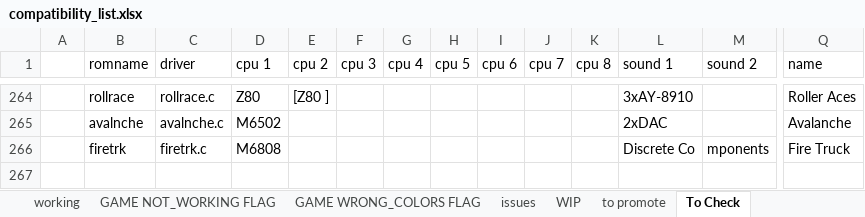
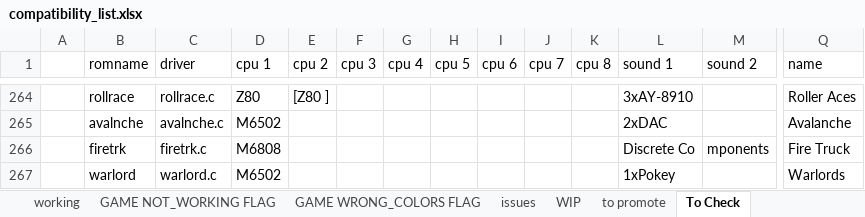
Before and after one commit to javaemus/arcadeflex056, an Excel workbook: compatibility_list.xlsx, sheet To Check, drawn as a sheet; only a part is shown, gaps mark what is left out; values as stored, in another font and other column widths than the file's, no borders; rows hold the shown columns only; the diff names each change by its address in the sheet, - before the commit and + after, or states it on an @@ line.

```diff
--- a/compatibility_list.xlsx (sheet To Check)
+++ b/compatibility_list.xlsx (sheet To Check)
+row 267:  | warlord | warlord.c | M6502 |  |  |  |  |  |  |  | 1xPokey |  | Warlords
```
Also changed, not shown: sheet WIP, sheet to promote, 3 other files.
